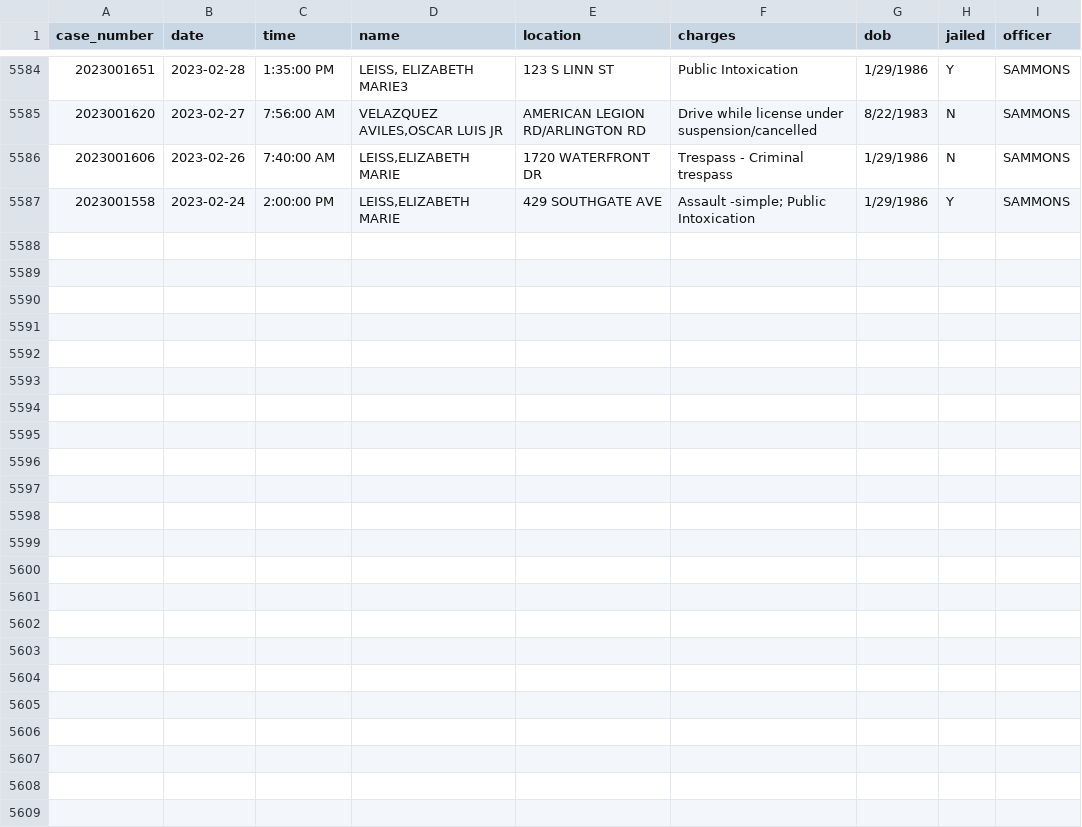
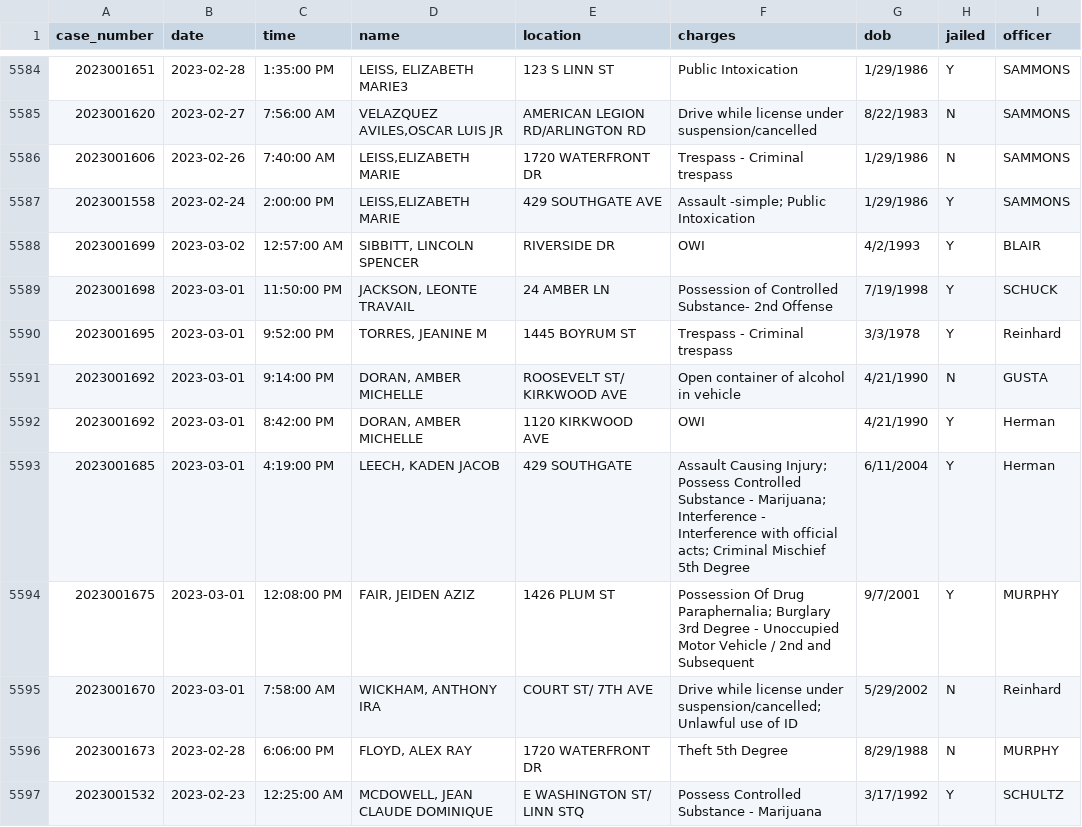
Before and after one commit to andrew-couch/ICBarTweeter, a CSV file: Data/charge_history.csv, drawn as a sheet; only a part is shown, gaps mark what is left out.

```diff
--- a/Data/charge_history.csv
+++ b/Data/charge_history.csv
@@ -5587 +5587,11 @@ case_number,date,time,name,location,charges,dob,jailed,officer
 2023001558,2023-02-24,2:00:00 PM,"LEISS,ELIZABETH MARIE",429 SOUTHGATE AVE,Assault -simple; Public Intoxication,1/29/1986,Y,SAMMONS
+2023001699,2023-03-02,12:57:00 AM,"SIBBITT, LINCOLN SPENCER",RIVERSIDE DR,OWI,4/2/1993,Y,BLAIR
+2023001698,2023-03-01,11:50:00 PM,"JACKSON, LEONTE TRAVAIL",24 AMBER LN,Possession of Controlled Substance- 2nd Offense,7/19/1998,Y,SCHUCK
+2023001695,2023-03-01,9:52:00 PM,"TORRES, JEANINE M",1445 BOYRUM ST,Trespass - Criminal trespass,3/3/1978,Y,Reinhard
+2023001692,2023-03-01,9:14:00 PM,"DORAN, AMBER MICHELLE",ROOSEVELT ST/ KIRKWOOD AVE,Open container of alcohol in vehicle,4/21/1990,N,GUSTA
+2023001692,2023-03-01,8:42:00 PM,"DORAN, AMBER MICHELLE",1120 KIRKWOOD AVE,OWI,4/21/1990,Y,Herman
+2023001685,2023-03-01,4:19:00 PM,"LEECH, KADEN JACOB",429 SOUTHGATE,Assault Causing Injury; Possess Controlled Substance -  Marijuana; Interference - Interference with official acts; Criminal Mischief 5th Degree,6/11/2004,Y,Herman
+2023001675,2023-03-01,12:08:00 PM,"FAIR, JEIDEN AZIZ",1426 PLUM ST,Possession Of Drug Paraphernalia; Burglary 3rd Degree - Unoccupied Motor Vehicle / 2nd and Subsequent,9/7/2001,Y,MURPHY
+2023001670,2023-03-01,7:58:00 AM,"WICKHAM, ANTHONY IRA",COURT ST/ 7TH AVE,Drive while license under suspension/cancelled; Unlawful use of ID,5/29/2002,N,Reinhard
+2023001673,2023-02-28,6:06:00 PM,"FLOYD, ALEX RAY",1720 WATERFRONT DR,Theft 5th Degree,8/29/1988,N,MURPHY
+2023001532,2023-02-23,12:25:00 AM,"MCDOWELL, JEAN CLAUDE DOMINIQUE",E WASHINGTON ST/ LINN STQ,Possess Controlled Substance -  Marijuana,3/17/1992,Y,SCHULTZ
```
